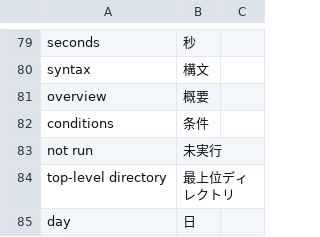
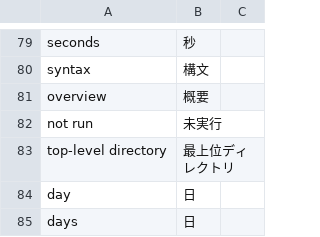
Before and after one commit to tektoncd/dashboard, a TSV file: docs/dev/localization/Japanese/term.tsv, drawn as a sheet; only a part is shown, gaps mark what is left out; the shorter side is filled out with more unchanged rows; the diff names each change by its address in the sheet, - before the commit and + after, or states it on an @@ line.

Commit message:
Remove the Condition resource pages
Conditions have been removed in Pipelines v0.37.0. They were
originally deprecated in Pipelines v0.16.0.

Remove the Condition details page and Conditions list page,
associated APIs, and RBAC config.

We'll leave the rendering support in the PipelineRun details page
for now to allow consumers of the Dashboard components time to remove
their use of Condition resources in their Pipelines.

```diff
--- a/docs/dev/localization/Japanese/term.tsv
+++ b/docs/dev/localization/Japanese/term.tsv
-row 82: conditions | 条件
```
Also changed, not shown: 28 other files.
